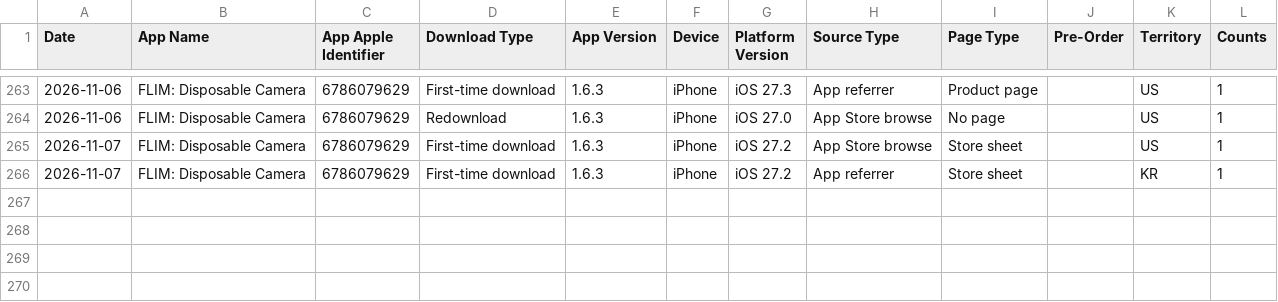
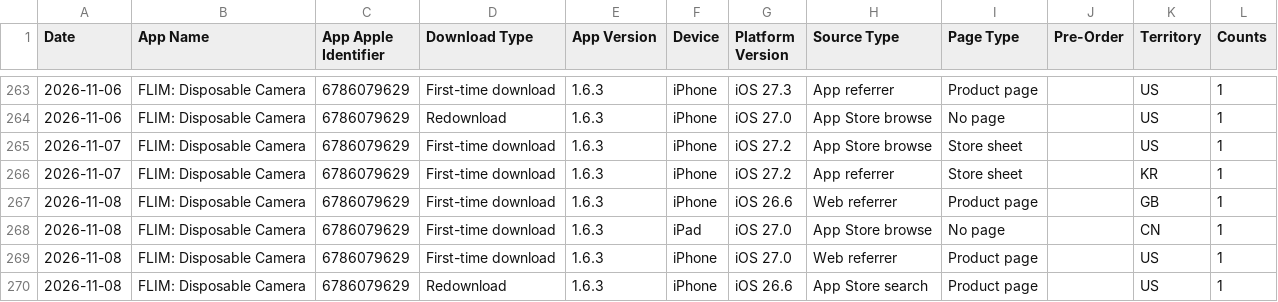
Before and after one commit to CodyBisram/flim, a TSV file: docs/asc/downloads.tsv, drawn as a sheet; only a part is shown, gaps mark what is left out; the diff names each change by its address in the sheet, - before the commit and + after, or states it on an @@ line.

```diff
--- a/docs/asc/downloads.tsv
+++ b/docs/asc/downloads.tsv
+row 267: 2026-11-08 | FLIM: Disposable Camera | 6786079629 | First-time download | 1.6.3 | iPhone | iOS 26.6 | Web referrer | Product page |  | GB | 1
+row 268: 2026-11-08 | FLIM: Disposable Camera | 6786079629 | First-time download | 1.6.3 | iPad | iOS 27.0 | App Store browse | No page |  | CN | 1
+row 269: 2026-11-08 | FLIM: Disposable Camera | 6786079629 | First-time download | 1.6.3 | iPhone | iOS 27.0 | Web referrer | Product page |  | US | 1
+row 270: 2026-11-08 | FLIM: Disposable Camera | 6786079629 | Redownload | 1.6.3 | iPhone | iOS 26.6 | App Store search | Product page |  | US | 1
```
Also changed, not shown: docs/asc/discovery.tsv, docs/asc/sessions.tsv.
